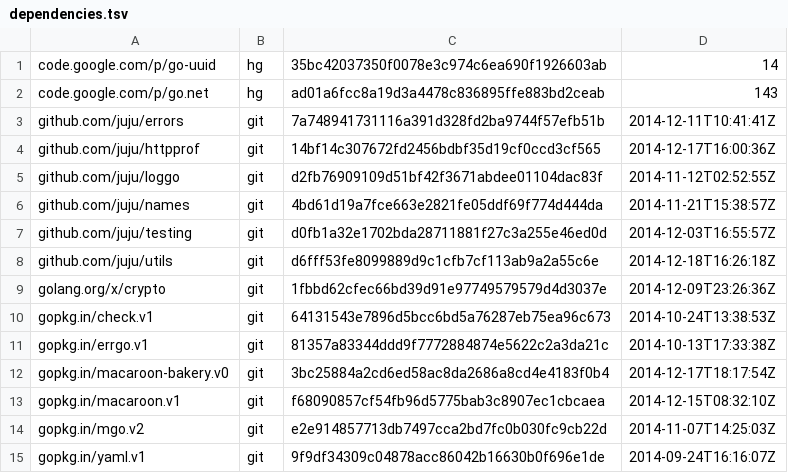
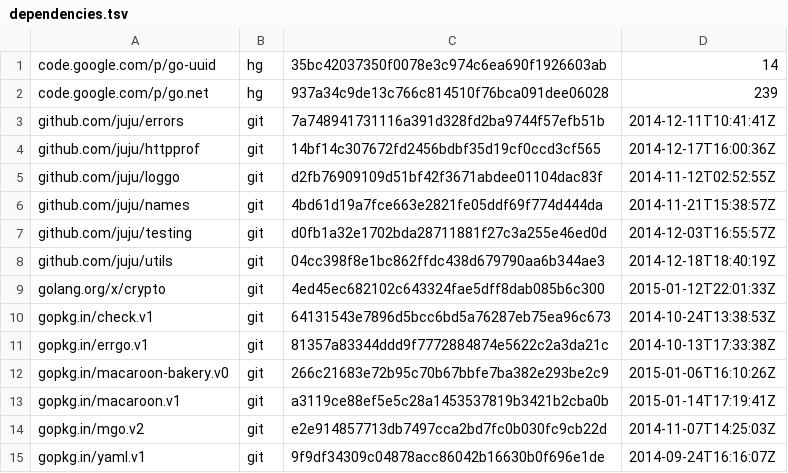
Before and after one commit to canonical/candid, a TSV file: dependencies.tsv, drawn as a sheet.

```diff
--- a/dependencies.tsv
+++ b/dependencies.tsv
@@ -1,3 +1,3 @@
 code.google.com/p/go-uuid	hg	35bc42037350f0078e3c974c6ea690f1926603ab	14
-code.google.com/p/go.net	hg	ad01a6fcc8a19d3a4478c836895ffe883bd2ceab	143
+code.google.com/p/go.net	hg	937a34c9de13c766c814510f76bca091dee06028	239
 github.com/juju/errors	git	7a748941731116a391d328fd2ba9744f57efb51b	2014-12-11T10:41:41Z
@@ -7,8 +7,8 @@ github.com/juju/names	git	4bd61d19a7fce663e2821fe05ddf69f774d444da	2014-11-21T15
 github.com/juju/testing	git	d0fb1a32e1702bda28711881f27c3a255e46ed0d	2014-12-03T16:55:57Z
-github.com/juju/utils	git	d6fff53fe8099889d9c1cfb7cf113ab9a2a55c6e	2014-12-18T16:26:18Z
-golang.org/x/crypto	git	1fbbd62cfec66bd39d91e97749579579d4d3037e	2014-12-09T23:26:36Z
+github.com/juju/utils	git	04cc398f8e1bc862ffdc438d679790aa6b344ae3	2014-12-18T18:40:19Z
+golang.org/x/crypto	git	4ed45ec682102c643324fae5dff8dab085b6c300	2015-01-12T22:01:33Z
 gopkg.in/check.v1	git	64131543e7896d5bcc6bd5a76287eb75ea96c673	2014-10-24T13:38:53Z
 gopkg.in/errgo.v1	git	81357a83344ddd9f7772884874e5622c2a3da21c	2014-10-13T17:33:38Z
-gopkg.in/macaroon-bakery.v0	git	3bc25884a2cd6ed58ac8da2686a8cd4e4183f0b4	2014-12-17T18:17:54Z
-gopkg.in/macaroon.v1	git	f68090857cf54fb96d5775bab3c8907ec1cbcaea	2014-12-15T08:32:10Z
+gopkg.in/macaroon-bakery.v0	git	266c21683e72b95c70b67bbfe7ba382e293be2c9	2015-01-06T16:10:26Z
+gopkg.in/macaroon.v1	git	a3119ce88ef5e5c28a1453537819b3421b2cba0b	2015-01-14T17:19:41Z
 gopkg.in/mgo.v2	git	e2e914857713db7497cca2bd7fc0b030fc9cb22d	2014-11-07T14:25:03Z
```
Also changed, not shown: 9 other files.
